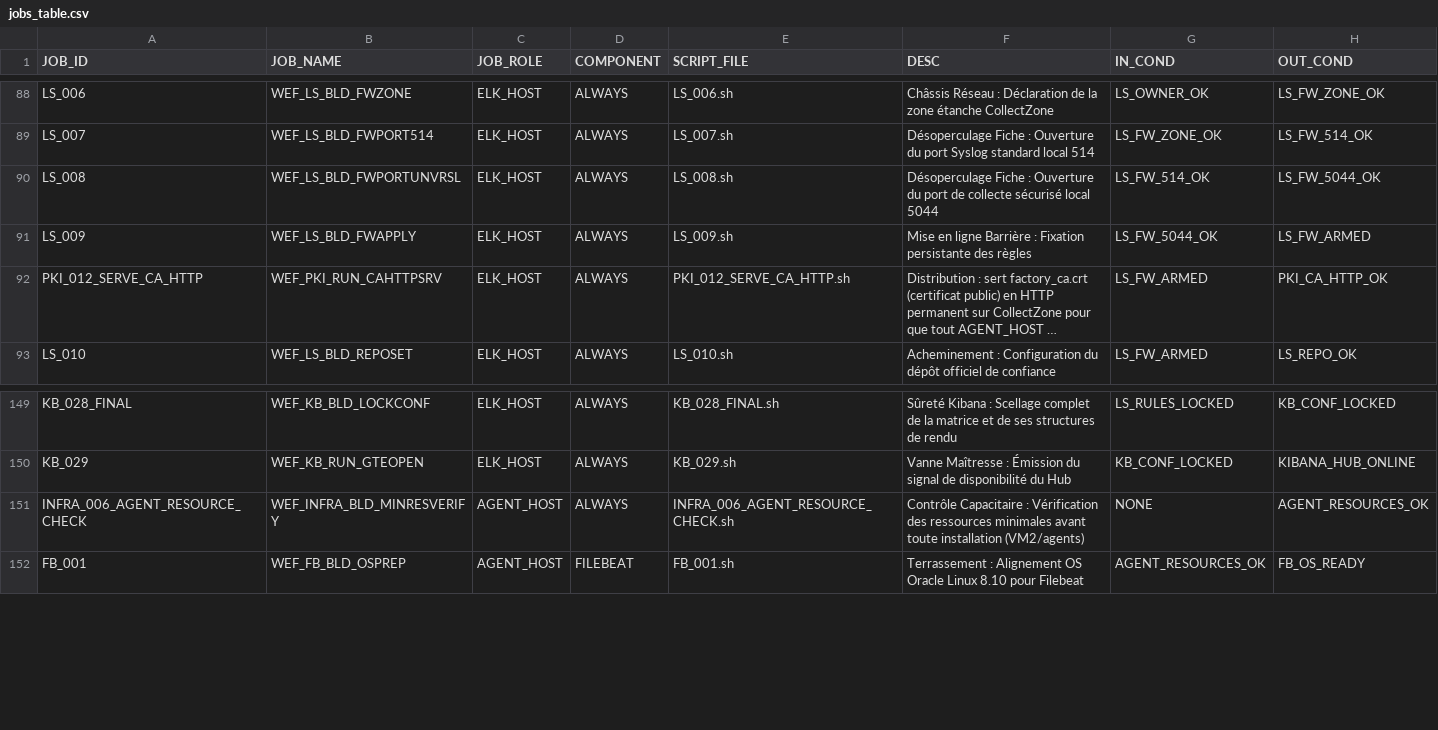
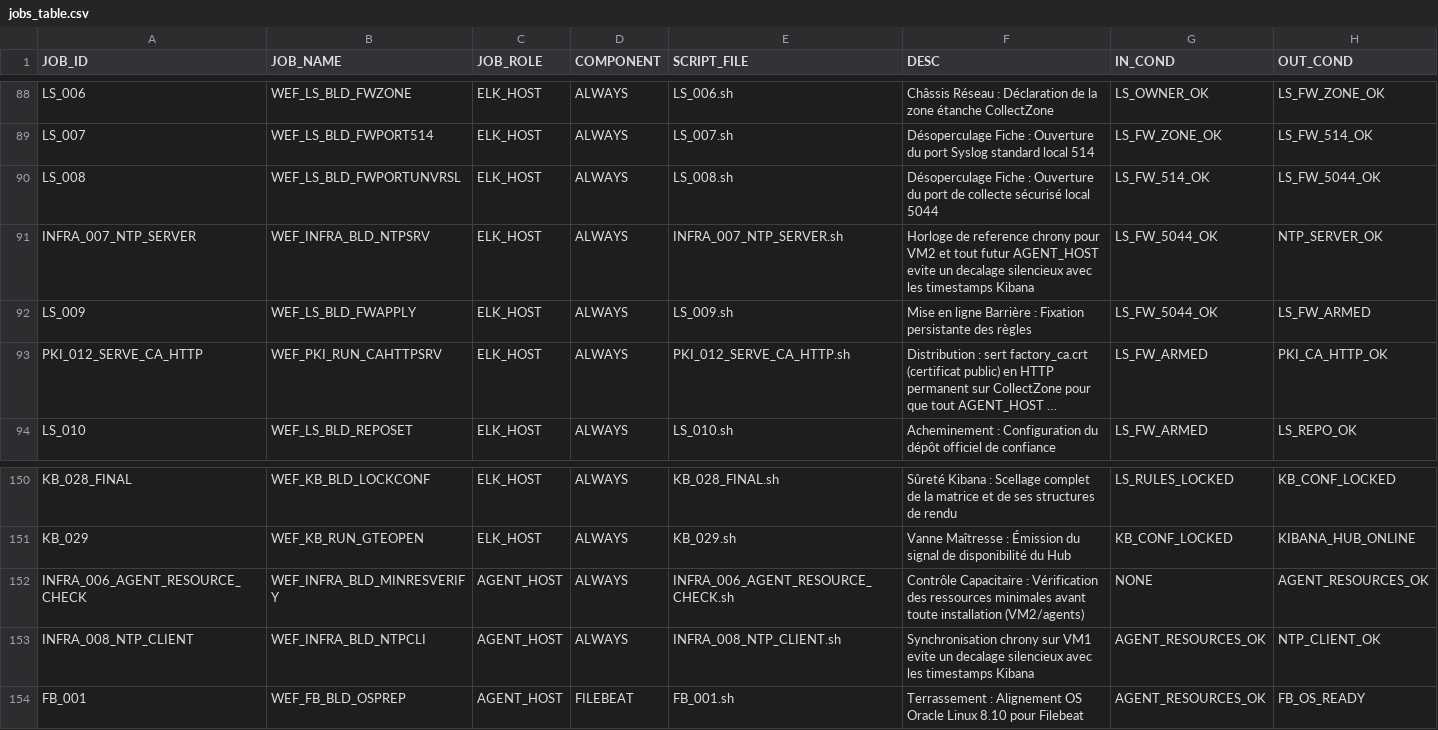
Before and after one commit to ykeupssi123-ship-it/WEF, a CSV file: jobs_table.csv, drawn as a sheet; only a part is shown, gaps mark what is left out; long unchanged cells end in ….

```diff
--- a/jobs_table.csv
+++ b/jobs_table.csv
@@ -90,2 +90,3 @@ LS_007,WEF_LS_BLD_FWPORT514,ELK_HOST,ALWAYS,LS_007.sh,Désoperculage Fiche : Ouv
 LS_008,WEF_LS_BLD_FWPORTUNVRSL,ELK_HOST,ALWAYS,LS_008.sh,Désoperculage Fiche : Ouverture du port de collecte sécurisé local 5044,LS_FW_514_OK,LS_FW_5044_OK
+INFRA_007_NTP_SERVER,WEF_INFRA_BLD_NTPSRV,ELK_HOST,ALWAYS,INFRA_007_NTP_SERVER.sh,Horloge de reference chrony pour VM2 et tout futur AGENT_HOST evite un decalage silencieux avec les timestamps Kibana,LS_FW_5044_OK,NTP_SERVER_OK
 LS_009,WEF_LS_BLD_FWAPPLY,ELK_HOST,ALWAYS,LS_009.sh,Mise en ligne Barrière : Fixation persistante des règles,LS_FW_5044_OK,LS_FW_ARMED
@@ -151,2 +152,3 @@ KB_029,WEF_KB_RUN_GTEOPEN,ELK_HOST,ALWAYS,KB_029.sh,Vanne Maîtresse : Émission
 INFRA_006_AGENT_RESOURCE_CHECK,WEF_INFRA_BLD_MINRESVERIFY,AGENT_HOST,ALWAYS,INFRA_006_AGENT_RESOURCE_CHECK.sh,Contrôle Capacitaire : Vérification des ressources minimales avant toute installation (VM2/agents),NONE,AGENT_RESOURCES_OK
+INFRA_008_NTP_CLIENT,WEF_INFRA_BLD_NTPCLI,AGENT_HOST,ALWAYS,INFRA_008_NTP_CLIENT.sh,Synchronisation chrony sur VM1 evite un decalage silencieux avec les timestamps Kibana,AGENT_RESOURCES_OK,NTP_CLIENT_OK
 FB_001,WEF_FB_BLD_OSPREP,AGENT_HOST,FILEBEAT,FB_001.sh,Terrassement : Alignement OS Oracle Linux 8.10 pour Filebeat,AGENT_RESOURCES_OK,FB_OS_READY
```
Also changed, not shown: 5 other files.
